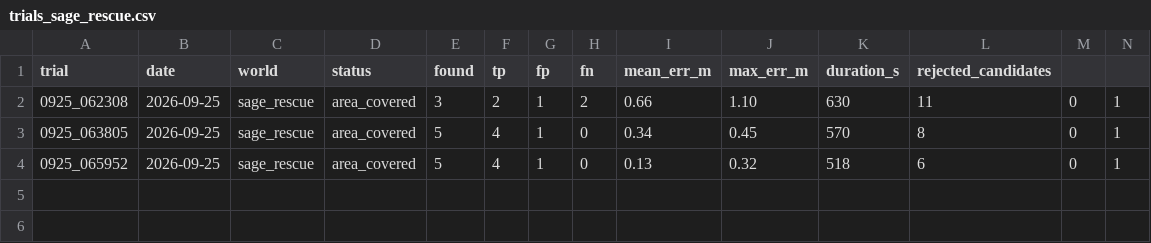
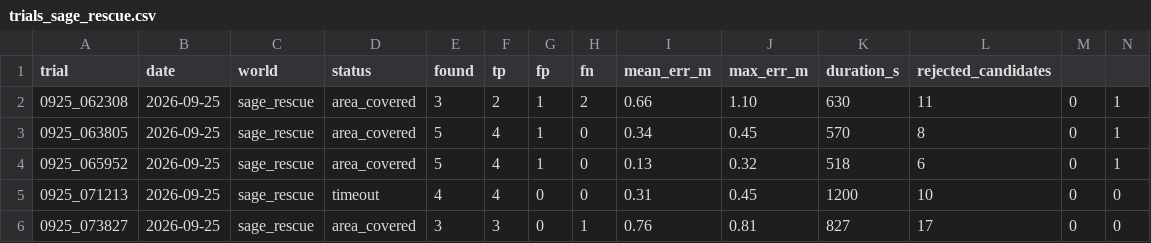
Before and after one commit to haidar996/SAGE-UAV, a CSV file: results/trials_sage_rescue.csv, drawn as a sheet; only a part is shown; rows hold the shown columns only; the diff names each change by its address in the sheet, - before the commit and + after, or states it on an @@ line.

Commit message:
Results document, demo assets (video, pictures), LinkedIn post with real numbers

```diff
--- a/results/trials_sage_rescue.csv
+++ b/results/trials_sage_rescue.csv
+row 5: 0925_071213 | 2026-09-25 | sage_rescue | timeout | 4 | 4 | 0 | 0 | 0.31 | 0.45 | 1200 | 10 | 0 | 0
+row 6: 0925_073827 | 2026-09-25 | sage_rescue | area_covered | 3 | 3 | 0 | 1 | 0.76 | 0.81 | 827 | 17 | 0 | 0
```
Also changed, not shown: 48 other files.
